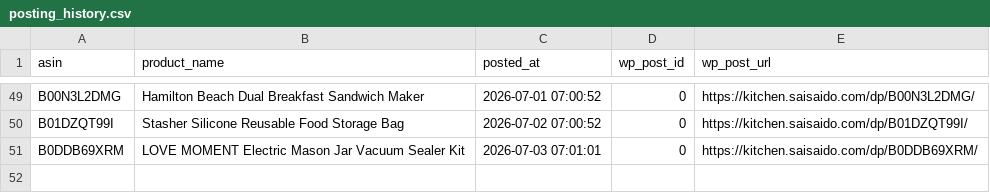
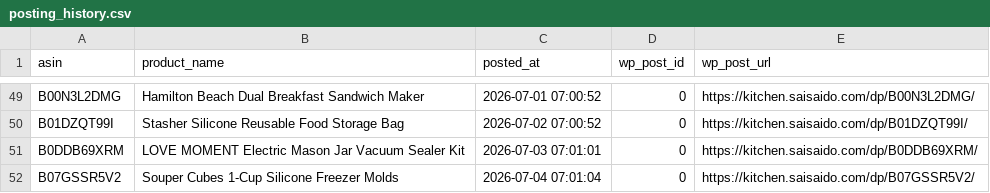
Before and after one commit to Fukunga/Pinterest-kitchen-feed, a CSV file: data/posting_history.csv, drawn as a sheet; only a part is shown, gaps mark what is left out.

Commit message:
Automated post: Souper Cubes 1-Cup Silicone Freezer Molds (ASIN: B07GSSR5V2)

```diff
--- a/data/posting_history.csv
+++ b/data/posting_history.csv
@@ -51 +51,2 @@ B01DZQT99I,Stasher Silicone Reusable Food Storage Bag,2026-07-02 07:00:52,0,http
 B0DDB69XRM,LOVE MOMENT Electric Mason Jar Vacuum Sealer Kit,2026-07-03 07:01:01,0,https://kitchen.saisaido.com/dp/B0DDB69XRM/
+B07GSSR5V2,Souper Cubes 1-Cup Silicone Freezer Molds,2026-07-04 07:01:04,0,https://kitchen.saisaido.com/dp/B07GSSR5V2/
```
Also changed, not shown: data/products.csv, 3 other files.
